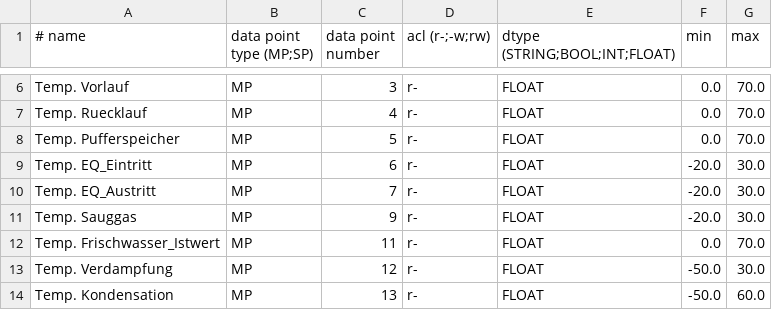
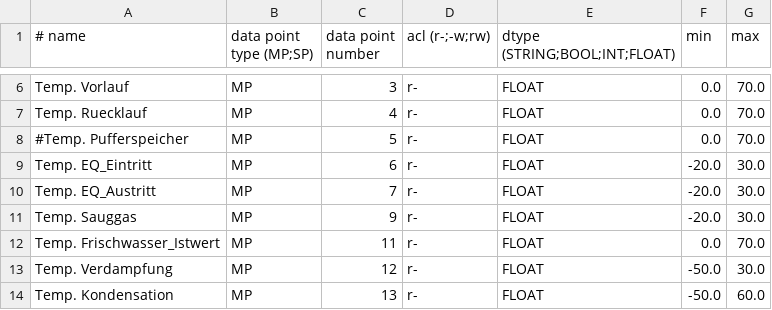
Before and after one commit to dstrigl/htheatpump, a CSV file: htheatpump/htparams.csv, drawn as a sheet; only a part is shown, gaps mark what is left out.

Commit message:
ongoing work

```diff
--- a/htheatpump/htparams.csv
+++ b/htheatpump/htparams.csv
@@ -7,3 +7,3 @@ Temp. Vorlauf, MP, 3, r-, FLOAT, 0.0, 70.0
 Temp. Ruecklauf, MP, 4, r-, FLOAT, 0.0, 70.0
-Temp. Pufferspeicher, MP, 5, r-, FLOAT, 0.0, 70.0
+#Temp. Pufferspeicher, MP, 5, r-, FLOAT, 0.0, 70.0
 Temp. EQ_Eintritt, MP, 6, r-, FLOAT, -20.0, 30.0
```
